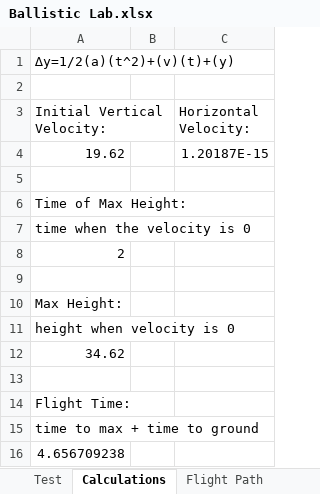
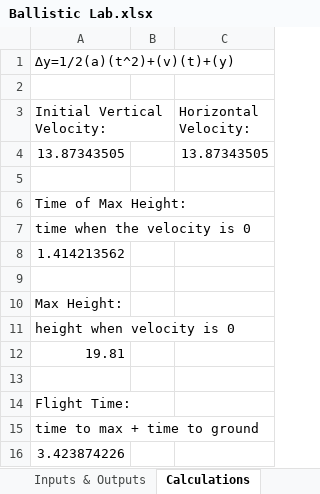
Before and after one commit to Scientific-Computing-at-Temple-Physics/ballistic-motion-1d-myoung2021, an Excel workbook: Ballistic Lab.xlsx, sheet Calculations, drawn as a sheet; values as stored, in another font and other column widths than the file's, no borders; removed rows and columns are numbered as before the commit, all else as after; the diff names each change by its address in the sheet, - before the commit and + after, or states it on an @@ line.

```diff
--- a/Ballistic Lab.xlsx (sheet Calculations)
+++ b/Ballistic Lab.xlsx (sheet Calculations)
-sheet tab: Test
-row 4: 19.62 |  | 1.20187E-15
+row 4: 13.87343505 |  | 13.87343505
-A8 (Initial Vertical Velocity:): 2
+A8 (Initial Vertical Velocity:): 1.414213562
-A12 (Initial Vertical Velocity:): 34.62
+A12 (Initial Vertical Velocity:): 19.81
-A16 (Initial Vertical Velocity:): 4.656709238
+A16 (Initial Vertical Velocity:): 3.423874226
```
Also changed, not shown: sheet Analytical Flight Path, sheet Inputs & Outputs, other sheet tabs, charts or pictures.
